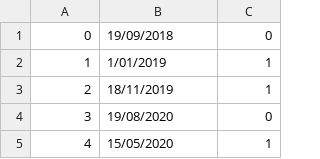
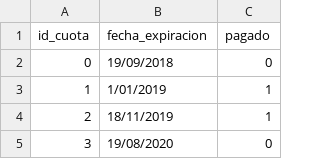
Before and after one commit to fernddevidts/IIC2413-Proyecto, a CSV file: web_app/db/cuotas.csv, drawn as a sheet; only a part is shown; the shorter side is filled out with more unchanged rows.

```diff
--- a/web_app/db/cuotas.csv
+++ b/web_app/db/cuotas.csv
@@ -1 +1,2 @@
+id_cuota,fecha_expiracion,pagado
 0,19/09/2018,0
```
Also changed, not shown: web_app/db/abonos.csv, web_app/db/naturales.csv, 13 other files.
